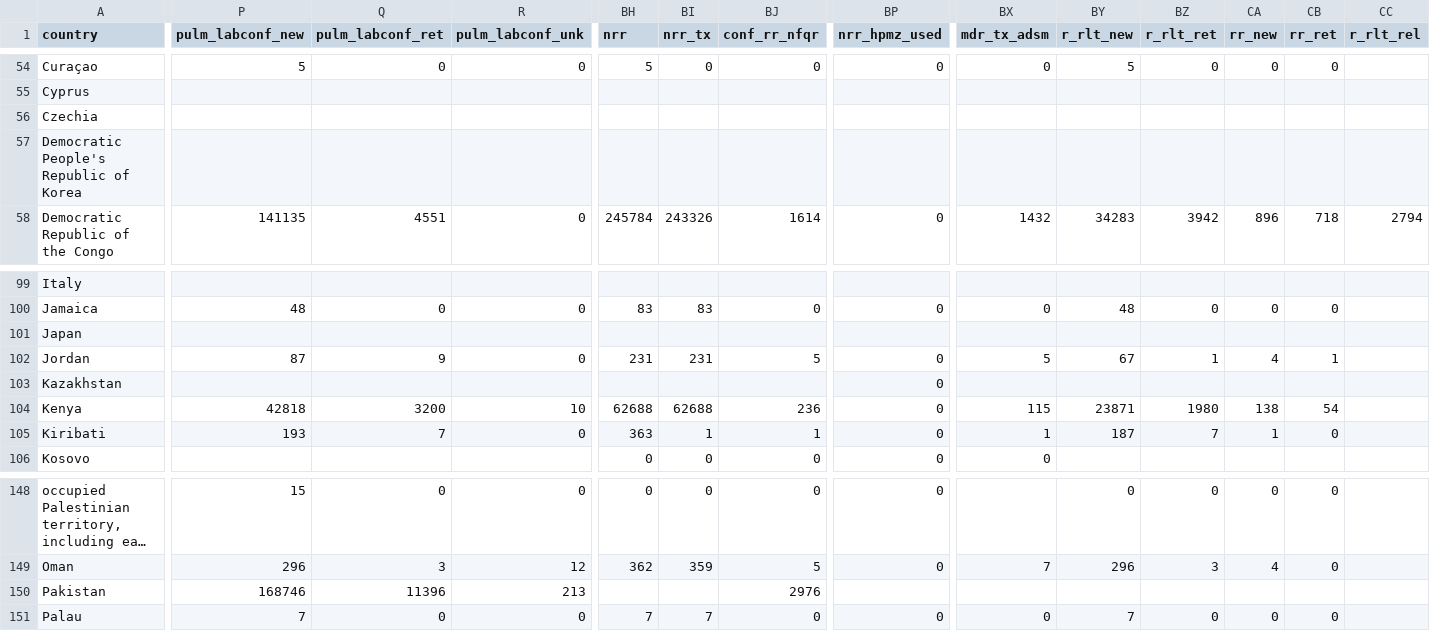
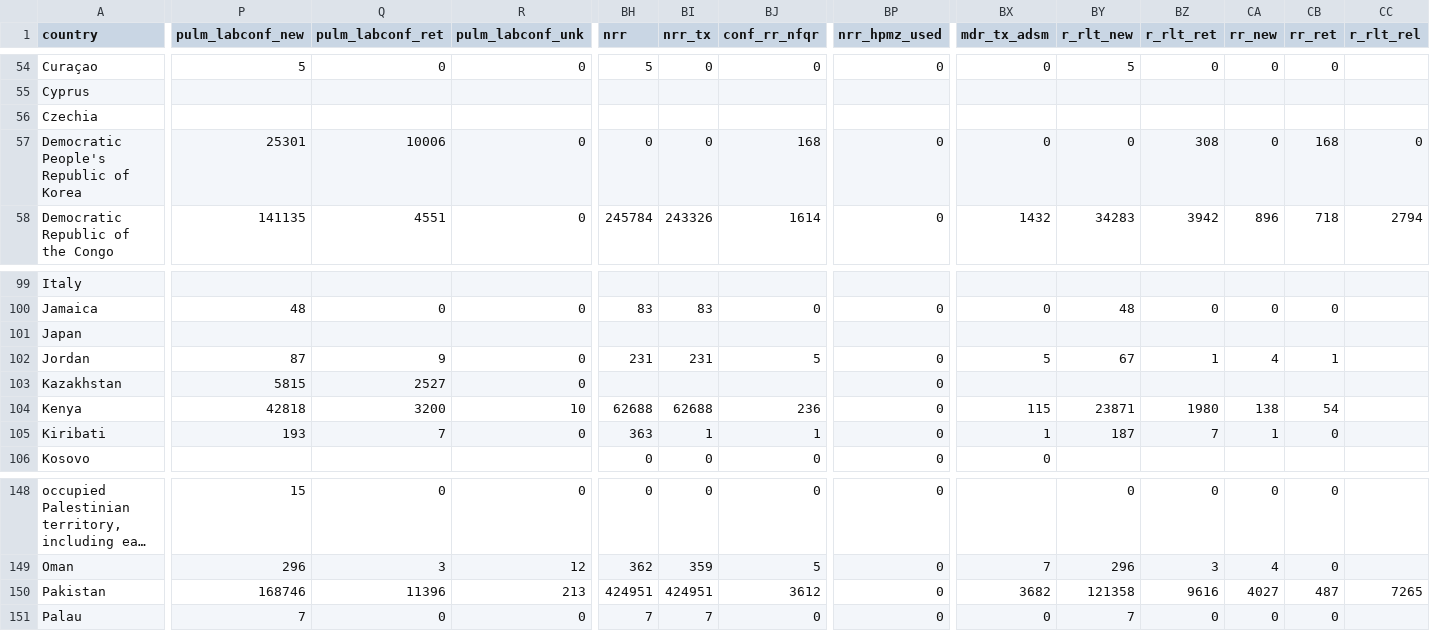
Before and after one commit to yamanakatakuya/tb_finance, a CSV file: csv/latest_notifications_2023-05-12.csv, drawn as a sheet; only a part is shown, gaps mark what is left out; long unchanged cells end in …; removed rows and columns are numbered as before the commit, all else as after; rows hold the shown columns only; the diff covers the shown part only; the diff names each change by its address in the sheet, - before the commit and + after, or states it on an @@ line.

Commit message:
data update: 12 May 2023 afternoon

```diff
--- a/csv/latest_notifications_2023-05-12.csv
+++ b/csv/latest_notifications_2023-05-12.csv
-row 57: Democratic People's Republic of Korea
+row 57: Democratic People's Republic of Korea | 25301 | 10006 | 0 | 0 | 0 | 168 | 0 | 0 | 0 | 308 | 0 | 168 | 0
-P103 (pulm_labconf_new): (empty)
+P103 (pulm_labconf_new): 5815
-Q103 (pulm_labconf_ret): (empty)
+Q103 (pulm_labconf_ret): 2527
-R103 (pulm_labconf_unk): (empty)
+R103 (pulm_labconf_unk): 0
-BH150 (nrr): (empty)
+BH150 (nrr): 424951
-BI150 (nrr_tx): (empty)
+BI150 (nrr_tx): 424951
-BJ150 (conf_rr_nfqr): 2976
+BJ150 (conf_rr_nfqr): 3612
-BP150 (nrr_hpmz_used): (empty)
+BP150 (nrr_hpmz_used): 0
-BX150 (mdr_tx_adsm): (empty)
+BX150 (mdr_tx_adsm): 3682
-BY150 (r_rlt_new): (empty)
+BY150 (r_rlt_new): 121358
-BZ150 (r_rlt_ret): (empty)
+BZ150 (r_rlt_ret): 9616
-CA150 (rr_new): (empty)
+CA150 (rr_new): 4027
-CB150 (rr_ret): (empty)
+CB150 (rr_ret): 487
-CC150 (r_rlt_rel): (empty)
+CC150 (r_rlt_rel): 7265
```
Also changed, not shown: 21 edited cells elsewhere in this file, csv/latest_budgets_2023-05-12.csv, csv/latest_expenditures_services_2023-05-12.csv, 1 other file.
